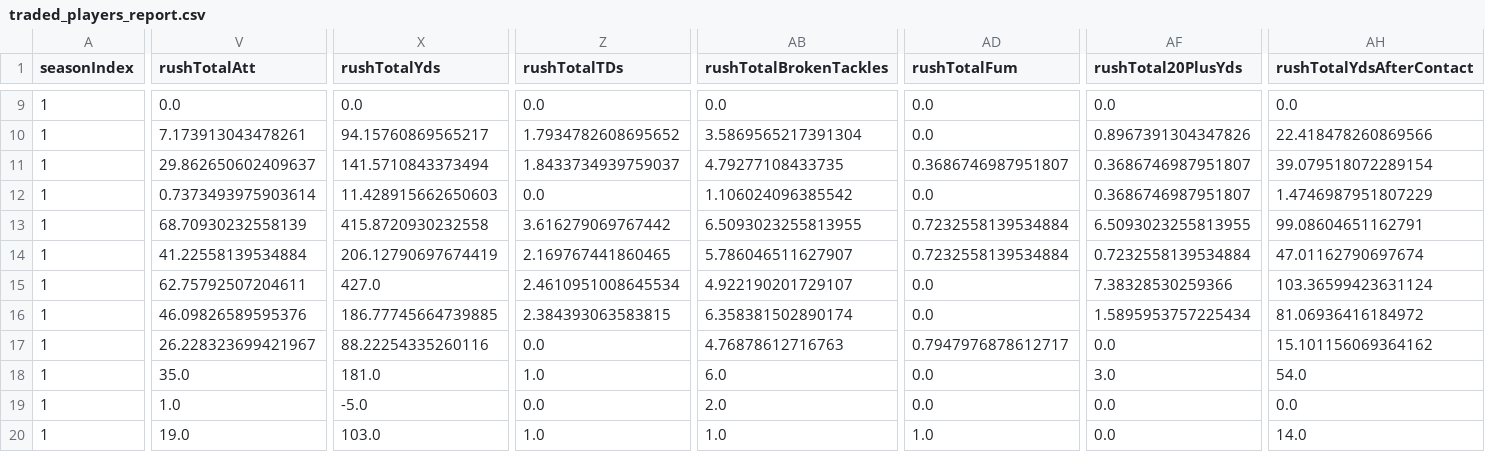
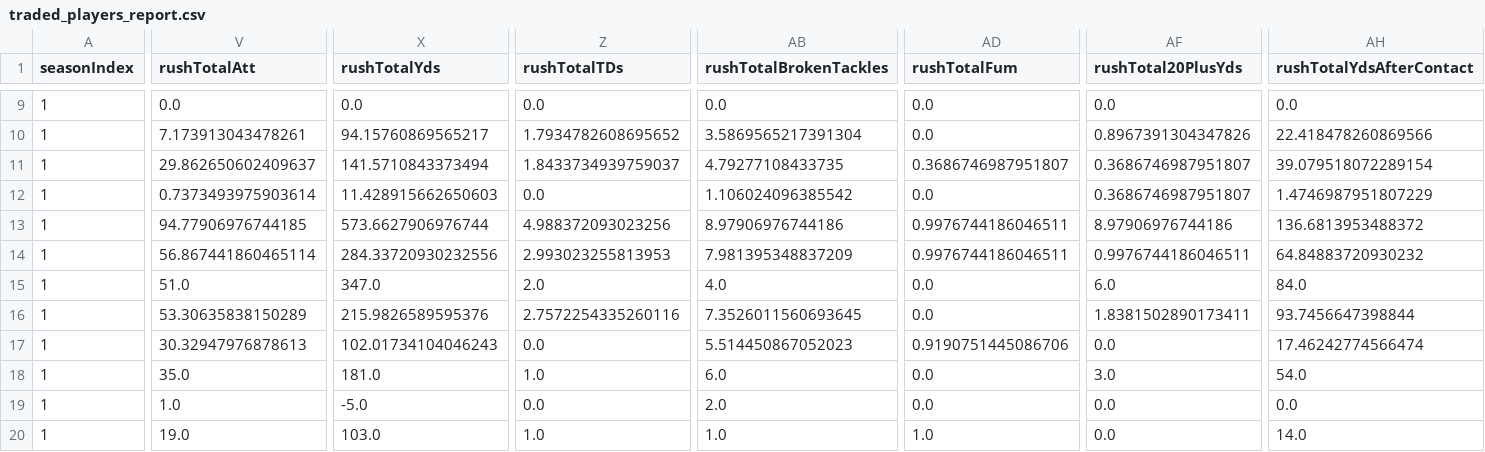
Before and after one commit to lespauI/mega_league, a CSV file: output/traded_players_report.csv, drawn as a sheet; only a part is shown, gaps mark what is left out; the diff names each change by its address in the sheet, - before the commit and + after, or states it on an @@ line.

```diff
--- a/output/traded_players_report.csv
+++ b/output/traded_players_report.csv
-V13 (rushTotalAtt): 68.70930232558139
+V13 (rushTotalAtt): 94.77906976744185
-X13 (rushTotalYds): 415.8720930232558
+X13 (rushTotalYds): 573.6627906976744
-Z13 (rushTotalTDs): 3.616279069767442
+Z13 (rushTotalTDs): 4.988372093023256
-AB13 (rushTotalBrokenTackles): 6.5093023255813955
+AB13 (rushTotalBrokenTackles): 8.97906976744186
-AD13:AD14 (rushTotalFum): 0.7232558139534884
+AD13:AD14 (rushTotalFum): 0.9976744186046511
-AF13 (rushTotal20PlusYds): 6.5093023255813955
+AF13 (rushTotal20PlusYds): 8.97906976744186
-AH13 (rushTotalYdsAfterContact): 99.08604651162791
+AH13 (rushTotalYdsAfterContact): 136.6813953488372
-V14 (rushTotalAtt): 41.22558139534884
+V14 (rushTotalAtt): 56.867441860465114
-X14 (rushTotalYds): 206.12790697674419
+X14 (rushTotalYds): 284.33720930232556
-Z14 (rushTotalTDs): 2.169767441860465
+Z14 (rushTotalTDs): 2.993023255813953
-AB14 (rushTotalBrokenTackles): 5.786046511627907
+AB14 (rushTotalBrokenTackles): 7.981395348837209
-AF14 (rushTotal20PlusYds): 0.7232558139534884
+AF14 (rushTotal20PlusYds): 0.9976744186046511
-AH14 (rushTotalYdsAfterContact): 47.01162790697674
+AH14 (rushTotalYdsAfterContact): 64.84883720930232
-V15 (rushTotalAtt): 62.75792507204611
+V15 (rushTotalAtt): 51.0
-X15 (rushTotalYds): 427.0
+X15 (rushTotalYds): 347.0
-Z15 (rushTotalTDs): 2.4610951008645534
+Z15 (rushTotalTDs): 2.0
-AB15 (rushTotalBrokenTackles): 4.922190201729107
+AB15 (rushTotalBrokenTackles): 4.0
-AF15 (rushTotal20PlusYds): 7.38328530259366
+AF15 (rushTotal20PlusYds): 6.0
-AH15 (rushTotalYdsAfterContact): 103.36599423631124
+AH15 (rushTotalYdsAfterContact): 84.0
-V16 (rushTotalAtt): 46.09826589595376
+V16 (rushTotalAtt): 53.30635838150289
-X16 (rushTotalYds): 186.77745664739885
+X16 (rushTotalYds): 215.9826589595376
-Z16 (rushTotalTDs): 2.384393063583815
+Z16 (rushTotalTDs): 2.7572254335260116
-AB16 (rushTotalBrokenTackles): 6.358381502890174
+AB16 (rushTotalBrokenTackles): 7.3526011560693645
-AF16 (rushTotal20PlusYds): 1.5895953757225434
+AF16 (rushTotal20PlusYds): 1.8381502890173411
-AH16 (rushTotalYdsAfterContact): 81.06936416184972
+AH16 (rushTotalYdsAfterContact): 93.7456647398844
-V17 (rushTotalAtt): 26.228323699421967
+V17 (rushTotalAtt): 30.32947976878613
-X17 (rushTotalYds): 88.22254335260116
+X17 (rushTotalYds): 102.01734104046243
-AB17 (rushTotalBrokenTackles): 4.76878612716763
+AB17 (rushTotalBrokenTackles): 5.514450867052023
-AD17 (rushTotalFum): 0.7947976878612717
+AD17 (rushTotalFum): 0.9190751445086706
-AH17 (rushTotalYdsAfterContact): 15.101156069364162
+AH17 (rushTotalYdsAfterContact): 17.46242774566474
```
Also changed, not shown: MEGA_games.csv, output/player_team_stints.csv, 13 other files.
